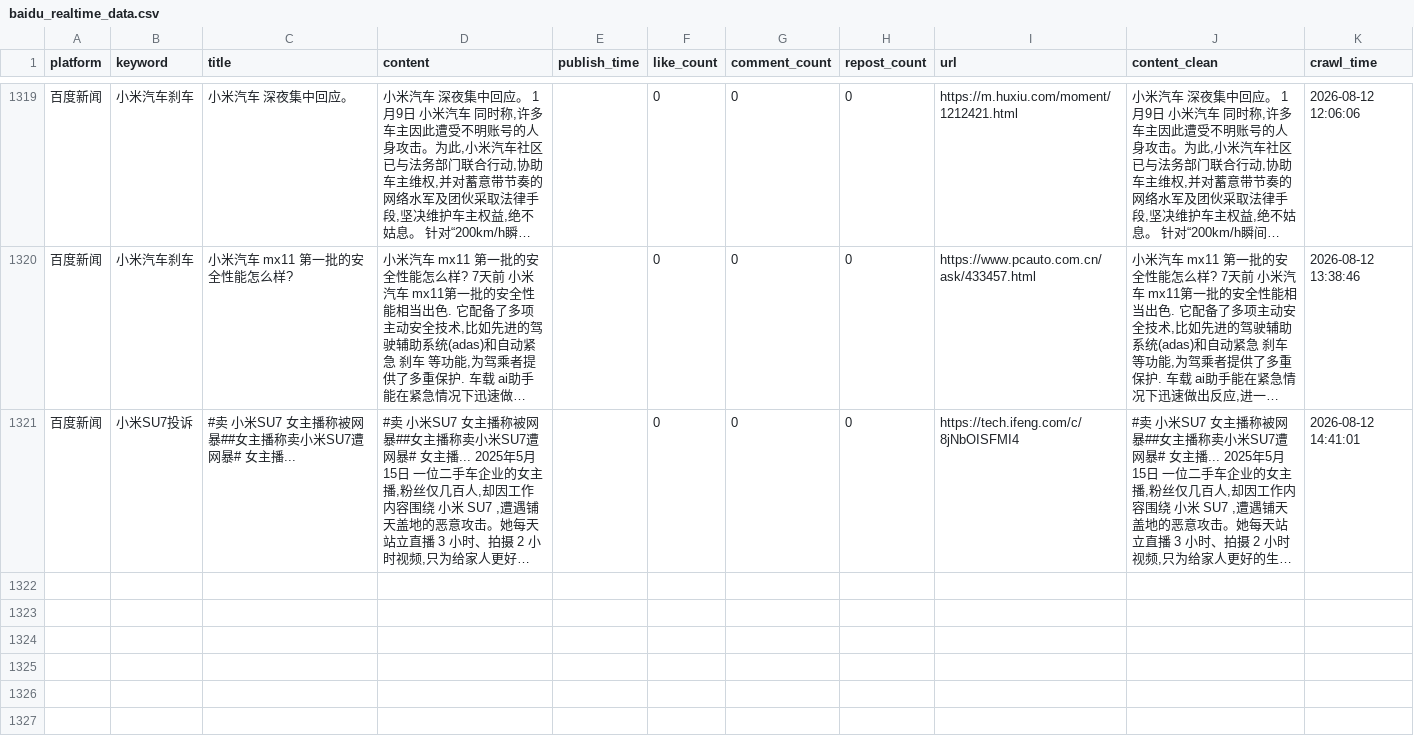
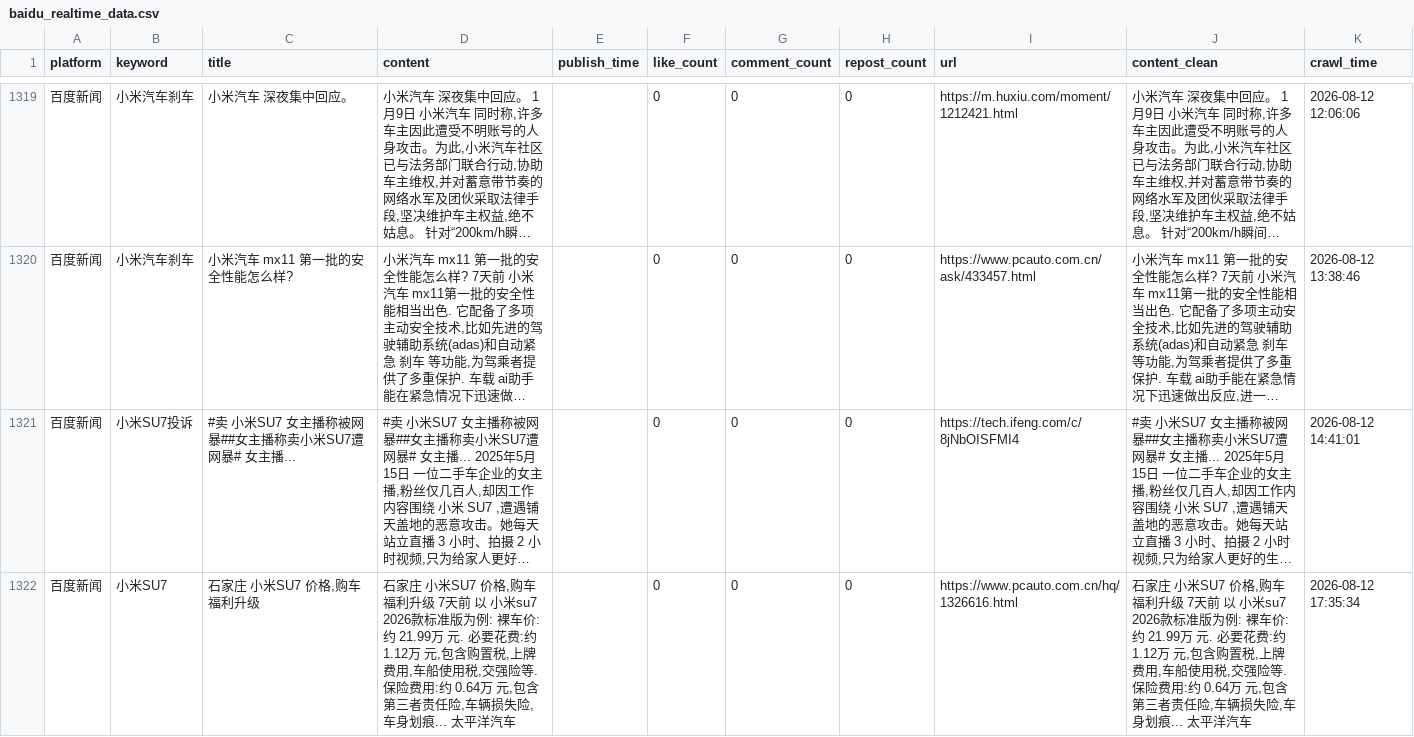
Before and after one commit to falaowang328-ux/xiaomi-opinion-system, a CSV file: data/baidu_realtime_data.csv, drawn as a sheet; only a part is shown, gaps mark what is left out; long unchanged cells end in …; the diff names each change by its address in the sheet, - before the commit and + after, or states it on an @@ line.

```diff
--- a/data/baidu_realtime_data.csv
+++ b/data/baidu_realtime_data.csv
+row 1322: 百度新闻 | 小米SU7 | 石家庄 小米SU7 价格,购车福利升级 | 石家庄 小米SU7 价格,购车福利升级 7天前 以 小米su7 2026款标准版为例: 裸车价:约 21.99万 元. 必要花费:约 1.12万 元,包含购置税,上牌费用,车船使用税,交强险等. 保险费用:约 0.64万 元,包含第三者责任险,车辆损失险,车身划痕... 太平洋汽车 |  | 0 | 0 | 0 | https://www.pcauto.com.cn/hq/1326616.html | 石家庄 小米SU7 价格,购车福利升级 7天前 以 小米su7 2026款标准版为例: 裸车价:约 21.99万 元. 必要花费:约 1.12万 元,包含购置税,上牌费用,车船使用税,交强险等. 保险费用:约 0.64万 元,包含第三者责任险,车辆损失险,车身划痕... 太平洋汽车 | 2026-08-12 17:35:34
```
Also changed, not shown: 2 other files.
